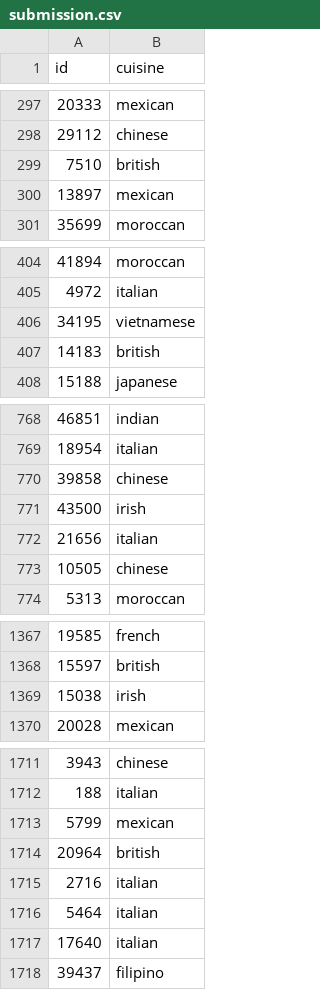
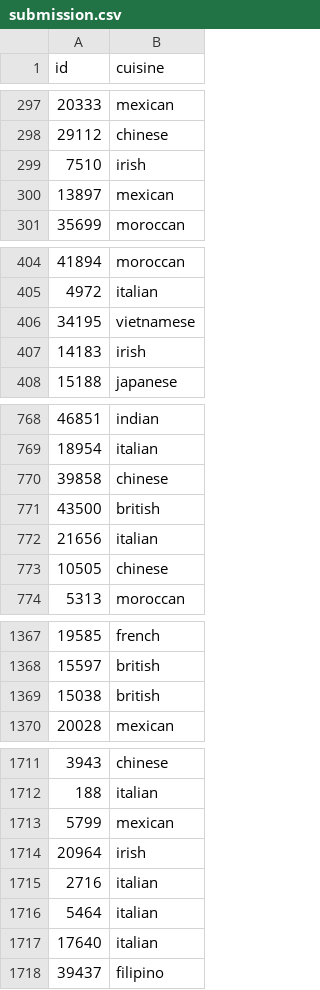
Before and after one commit to james-beck/W207_Final_Project, a CSV file: submission.csv, drawn as a sheet; only a part is shown, gaps mark what is left out; the diff covers the shown part only.

Commit message:
updating submission file

```diff
--- a/submission.csv
+++ b/submission.csv
@@ -298,3 +298,3 @@ id,cuisine
 29112,chinese
-7510,british
+7510,irish
 13897,mexican
@@ -406,3 +406,3 @@ id,cuisine
 34195,vietnamese
-14183,british
+14183,irish
 15188,japanese
@@ -770,3 +770,3 @@ id,cuisine
 39858,chinese
-43500,irish
+43500,british
 21656,italian
@@ -1368,3 +1368,3 @@ id,cuisine
 15597,british
-15038,irish
+15038,british
 20028,mexican
@@ -1713,3 +1713,3 @@ id,cuisine
 5799,mexican
-20964,british
+20964,irish
 2716,italian
```
Also changed, not shown: 17 edited cells elsewhere in this file.
